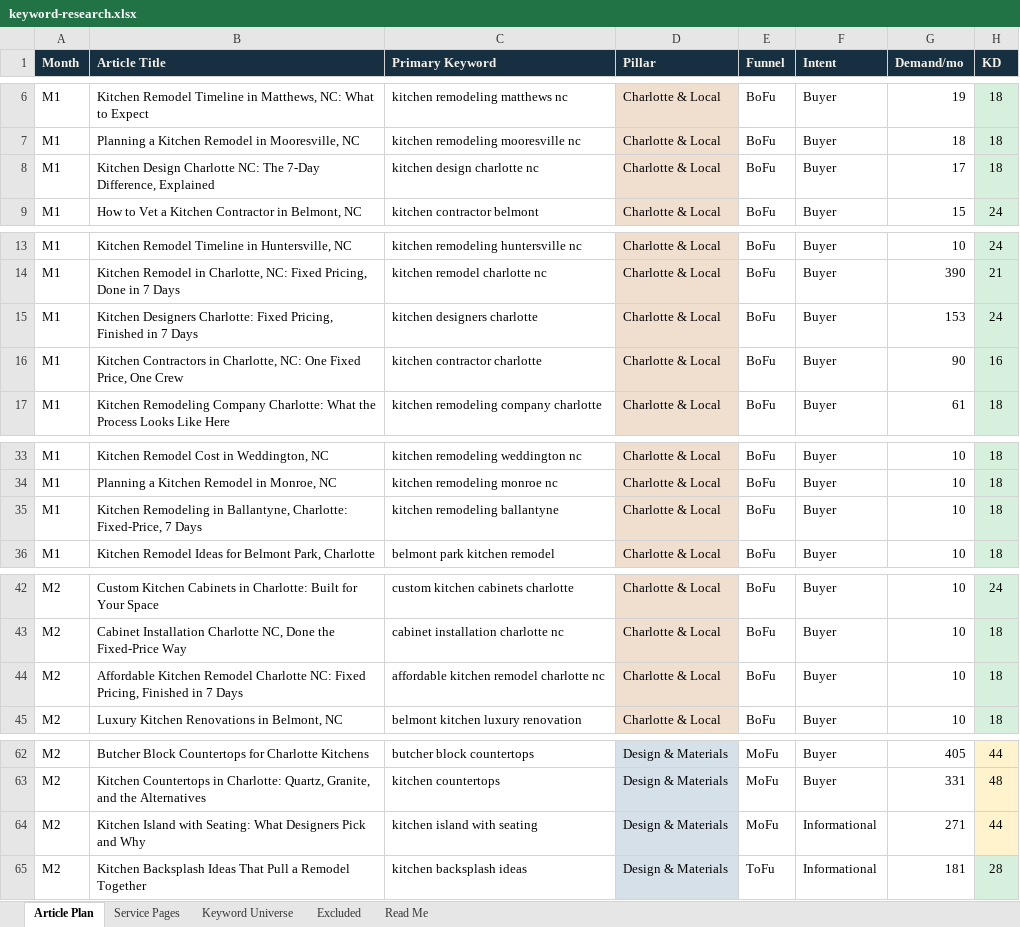
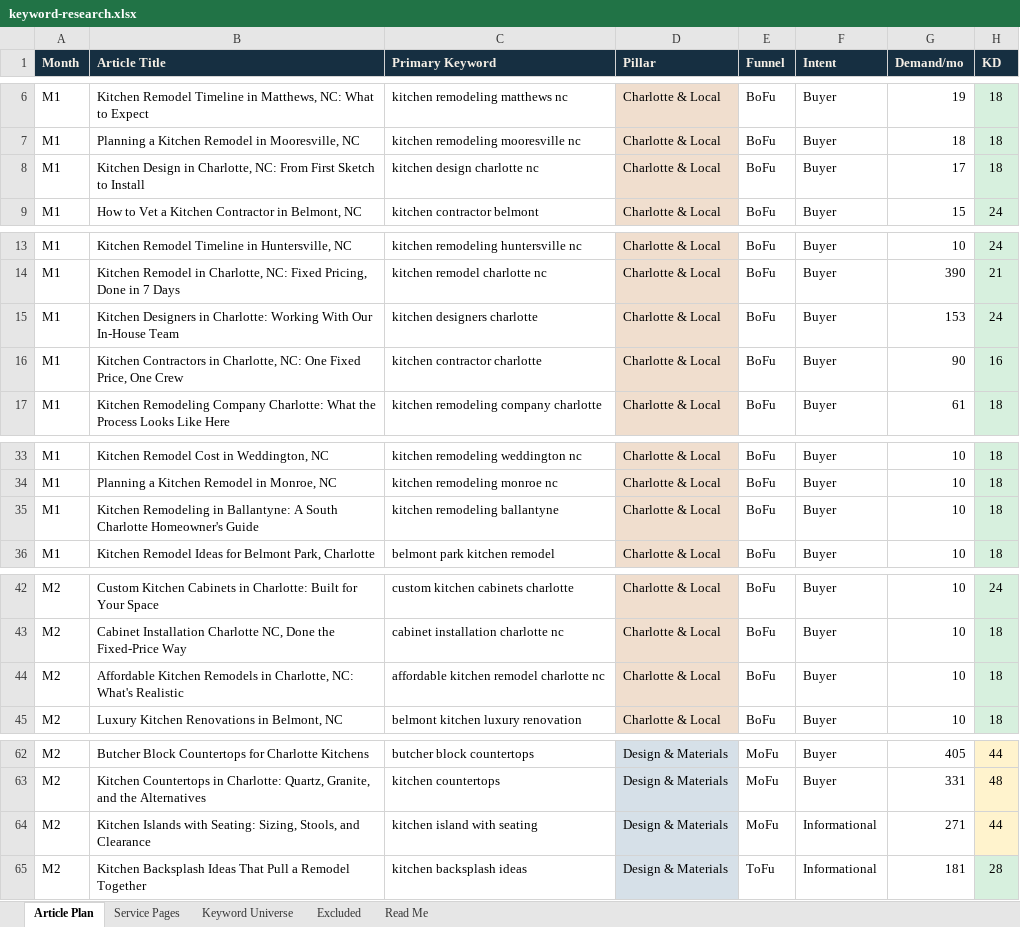
Before and after one commit to jonestj-boop/decks, an Excel workbook: decks/7-day-kitchens/keyword-research.xlsx, sheet Article Plan, drawn as a sheet; only a part is shown, gaps mark what is left out; values as stored, in another font and other column widths than the file's, no borders; the diff covers the shown part only; the diff names each change by its address in the sheet, - before the commit and + after, or states it on an @@ line.

```diff
--- a/decks/7-day-kitchens/keyword-research.xlsx (sheet Article Plan)
+++ b/decks/7-day-kitchens/keyword-research.xlsx (sheet Article Plan)
-B8 (Article Title): Kitchen Design Charlotte NC: The 7-Day Difference, Explained
+B8 (Article Title): Kitchen Design in Charlotte, NC: From First Sketch to Install
-B15 (Article Title): Kitchen Designers Charlotte: Fixed Pricing, Finished in 7 Days
+B15 (Article Title): Kitchen Designers in Charlotte: Working With Our In-House Team
-B35 (Article Title): …Remodeling in Ballantyne, Charlotte: Fixed-Price, 7 Days
+B35 (Article Title): …Remodeling in Ballantyne: A South Charlotte Homeowner's Guide
-B44 (Article Title): Affordable Kitchen Remodel Charlotte NC: Fixed Pricing, Finished in 7 Days
+B44 (Article Title): Affordable Kitchen Remodels in Charlotte, NC: What's Realistic
-B64 (Article Title): Kitchen Island with Seating: What Designers Pick and Why
+B64 (Article Title): Kitchen Islands with Seating: Sizing, Stools, and Clearance
```
Also changed, not shown: 1 edited cell elsewhere in this sheet, 1 other file.
